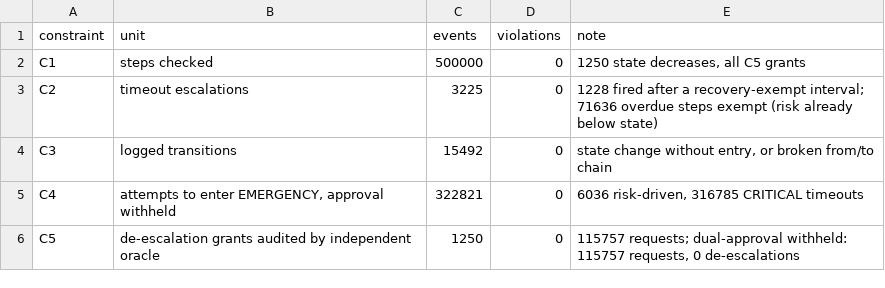
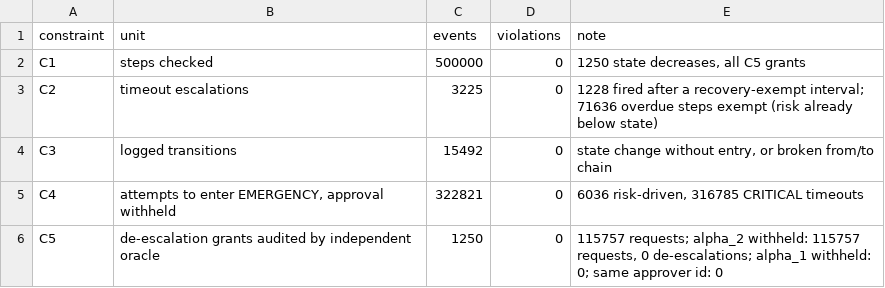
Before and after one commit to ChatchaiTritham/DRAS-5, a CSV file: results/compliance.csv, drawn as a sheet.

Commit message:
v1.3.0: fix unreachable S2->S1 de-escalation; independent C5 approvals; TLA+ spec and conformance test; recovery and boundary checks

```diff
--- a/results/compliance.csv
+++ b/results/compliance.csv
@@ -5,2 +5,2 @@ C3,logged transitions,15492,0,"state change without entry, or broken from/to cha
 C4,"attempts to enter EMERGENCY, approval withheld",322821,0,"6036 risk-driven, 316785 CRITICAL timeouts"
-C5,de-escalation grants audited by independent oracle,1250,0,"115757 requests; dual-approval withheld: 115757 requests, 0 de-escalations"
+C5,de-escalation grants audited by independent oracle,1250,0,"115757 requests; alpha_2 withheld: 115757 requests, 0 de-escalations; alpha_1 withheld: 0; same approver id: 0"
```
Also changed, not shown: 52 other files.
